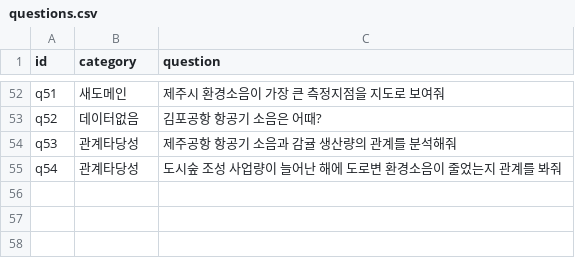
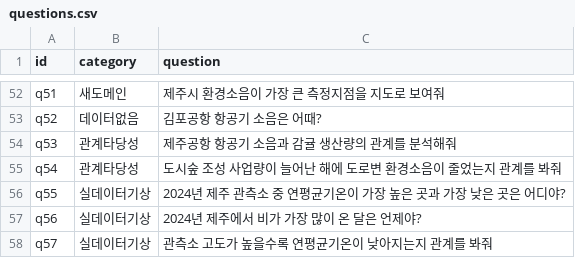
Before and after one commit to sungwanim/JejuDevoon, a CSV file: eval/questions.csv, drawn as a sheet; only a part is shown, gaps mark what is left out; the diff names each change by its address in the sheet, - before the commit and + after, or states it on an @@ line.

```diff
--- a/eval/questions.csv
+++ b/eval/questions.csv
+row 56: q55 | 실데이터기상 | 2024년 제주 관측소 중 연평균기온이 가장 높은 곳과 가장 낮은 곳은 어디야?
+row 57: q56 | 실데이터기상 | 2024년 제주에서 비가 가장 많이 온 달은 언제야?
+row 58: q57 | 실데이터기상 | 관측소 고도가 높을수록 연평균기온이 낮아지는지 관계를 봐줘
```
Also changed, not shown: 26 other files.
